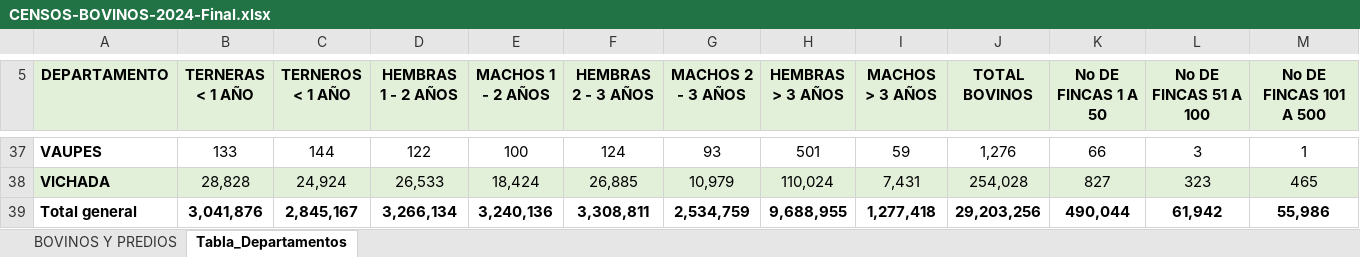
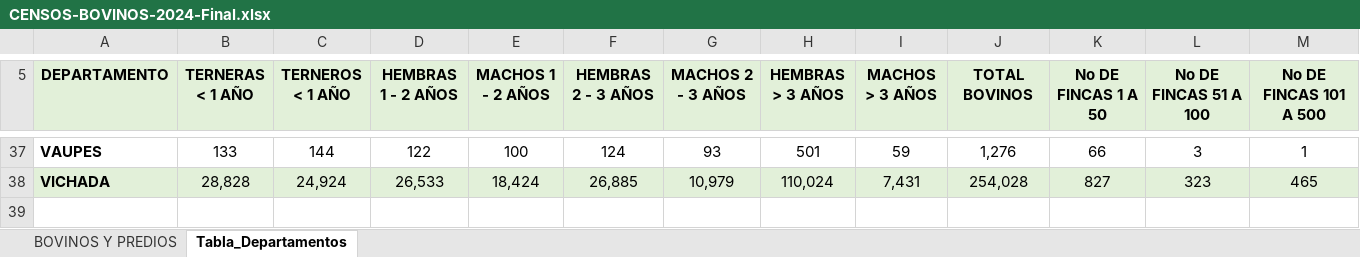
Before and after one commit to AGTolosa/DatosBovinos, an Excel workbook: CENSOS-BOVINOS-2024-Final.xlsx, sheet Tabla_Departamentos, drawn as a sheet; only a part is shown, gaps mark what is left out; values as stored, in another font and other column widths than the file's, no borders; charts and pictures and conditional formats not drawn; rows hold the shown columns only; the diff names each change by its address in the sheet, - before the commit and + after, or states it on an @@ line.

Commit message:
Actualización de Excel

```diff
--- a/CENSOS-BOVINOS-2024-Final.xlsx (sheet Tabla_Departamentos)
+++ b/CENSOS-BOVINOS-2024-Final.xlsx (sheet Tabla_Departamentos)
-row 39: Total general | 3,041,876 | 2,845,167 | 3,266,134 | 3,240,136 | 3,308,811 | 2,534,759 | 9,688,955 | 1,277,418 | 29,203,256 | 490,044 | 61,942 | 55,986
```
Also changed, not shown: CENSOS-BOVINOS-2023-Final.xlsx.
